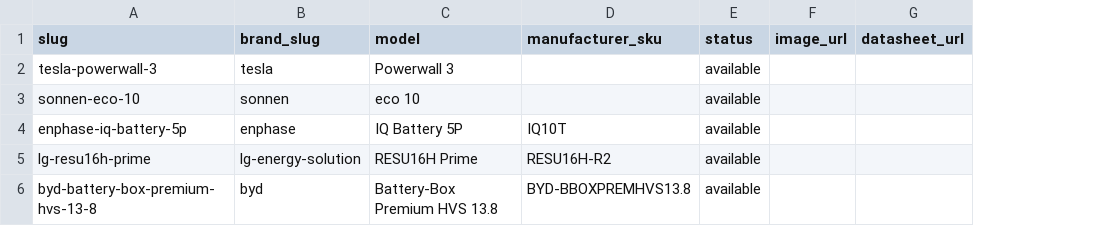
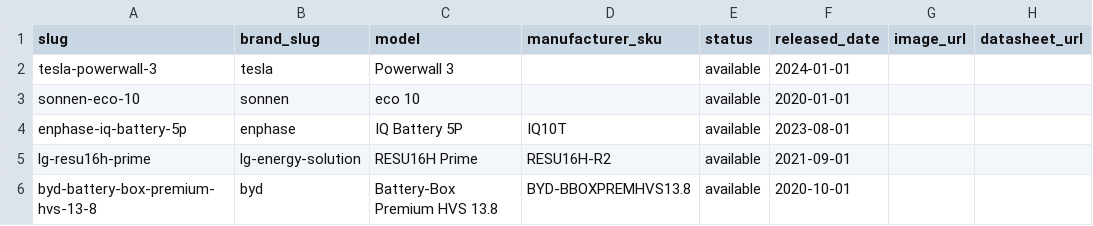
Before and after one commit to Boris-Em/home-battery-db, a CSV file: data/batteries_seed.csv, drawn as a sheet; only a part is shown; the diff names each change by its address in the sheet, - before the commit and + after, or states it on an @@ line.

```diff
--- a/data/batteries_seed.csv
+++ b/data/batteries_seed.csv
+column F (released_date), rows 2-6: 2024-01-01 | 2020-01-01 | 2023-08-01 | 2021-09-01 | 2020-10-01
```
Also changed, not shown: 7 other files.
